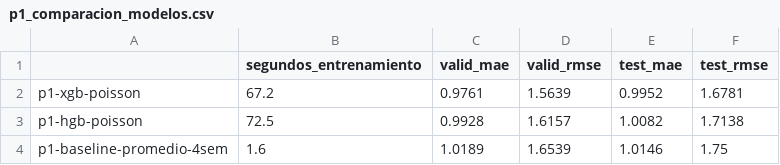
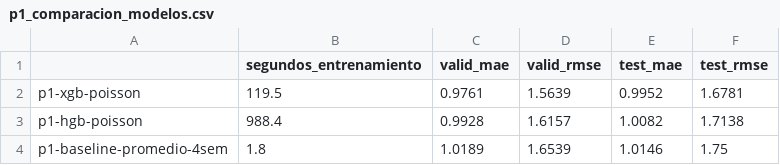
Before and after one commit to sanchezdavilaluisarturo/TC5061-Proyecto-Equipo07, a CSV file: reports/figures/p1_comparacion_modelos.csv, drawn as a sheet.

```diff
--- a/reports/figures/p1_comparacion_modelos.csv
+++ b/reports/figures/p1_comparacion_modelos.csv
@@ -1,4 +1,4 @@
 ,segundos_entrenamiento,valid_mae,valid_rmse,test_mae,test_rmse
-p1-xgb-poisson,67.2,0.9761,1.5639,0.9952,1.6781
-p1-hgb-poisson,72.5,0.9928,1.6157,1.0082,1.7138
-p1-baseline-promedio-4sem,1.6,1.0189,1.6539,1.0146,1.75
+p1-xgb-poisson,119.5,0.9761,1.5639,0.9952,1.6781
+p1-hgb-poisson,988.4,0.9928,1.6157,1.0082,1.7138
+p1-baseline-promedio-4sem,1.8,1.0189,1.6539,1.0146,1.75
```
Also changed, not shown: reports/figures/p1_hgb_mae_por_hora.csv, 5 other files.
